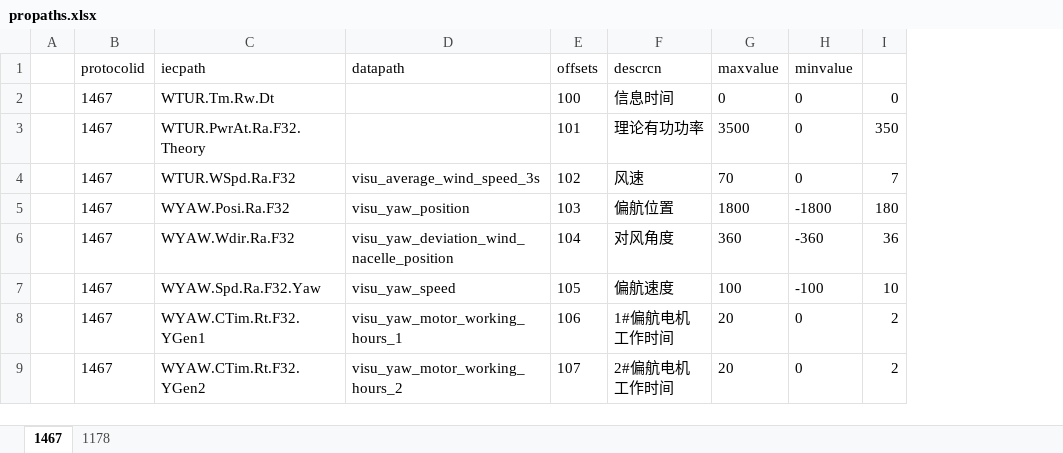
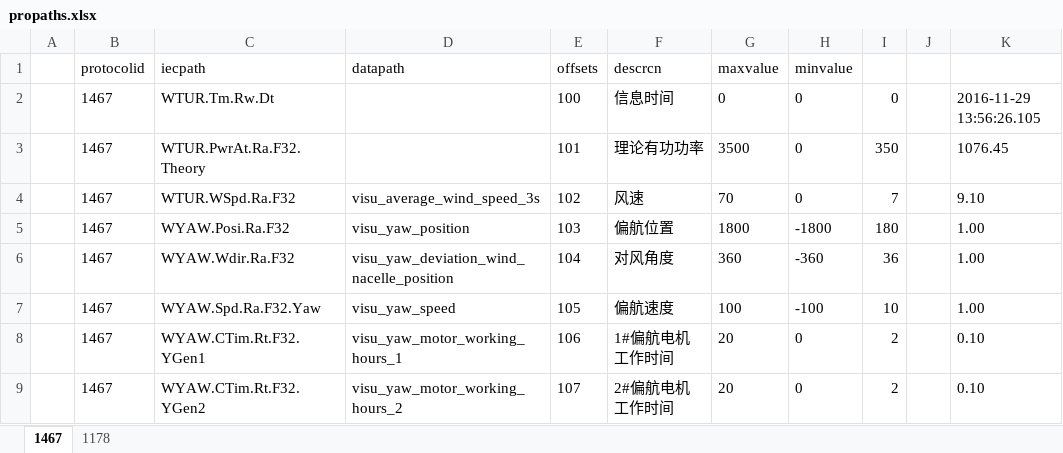
Before and after one commit to zhhkof/python_tools, an Excel workbook: frontSimulator/propaths.xlsx, sheet 1467, drawn as a sheet; only a part is shown; values as stored, in another font and other column widths than the file's, no borders; the diff names each change by its address in the sheet, - before the commit and + after, or states it on an @@ line.

```diff
--- a/frontSimulator/propaths.xlsx (sheet 1467)
+++ b/frontSimulator/propaths.xlsx (sheet 1467)
+column J, empty
+column K, rows 2-9: 2016-11-29 13:56:26.105 | 1076.45 | 9.10 | 1.00 | 1.00 | 1.00 | 0.10 | 0.10
```
Also changed, not shown: frontSimulator/information.xlsx, 3 other files.
